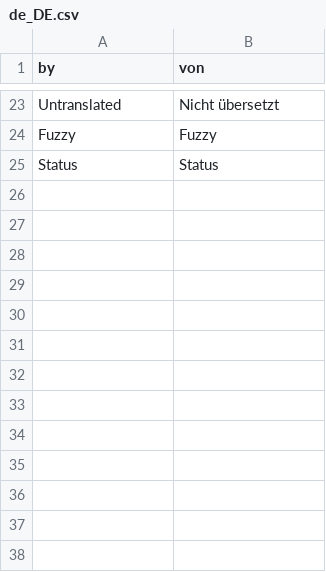
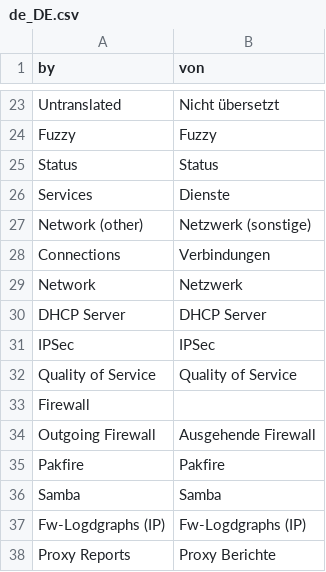
Before and after one commit to pebosi/ipfire.org-bootstrap3, a CSV file: www/translations/de_DE.csv, drawn as a sheet; only a part is shown, gaps mark what is left out.

Commit message:
More translations.

```diff
--- a/www/translations/de_DE.csv
+++ b/www/translations/de_DE.csv
@@ -25 +25,14 @@
 "Status","Status"
+"Services","Dienste"
+"Network (other)","Netzwerk (sonstige)"
+"Connections","Verbindungen"
+"Network","Netzwerk"
+"DHCP Server","DHCP Server"
+"IPSec","IPSec"
+"Quality of Service","Quality of Service"
+"Firewall",""
+"Outgoing Firewall","Ausgehende Firewall"
+"Pakfire","Pakfire"
+"Samba","Samba"
+"Fw-Logdgraphs (IP)","Fw-Logdgraphs (IP)"
+"Proxy Reports","Proxy Berichte"
```
